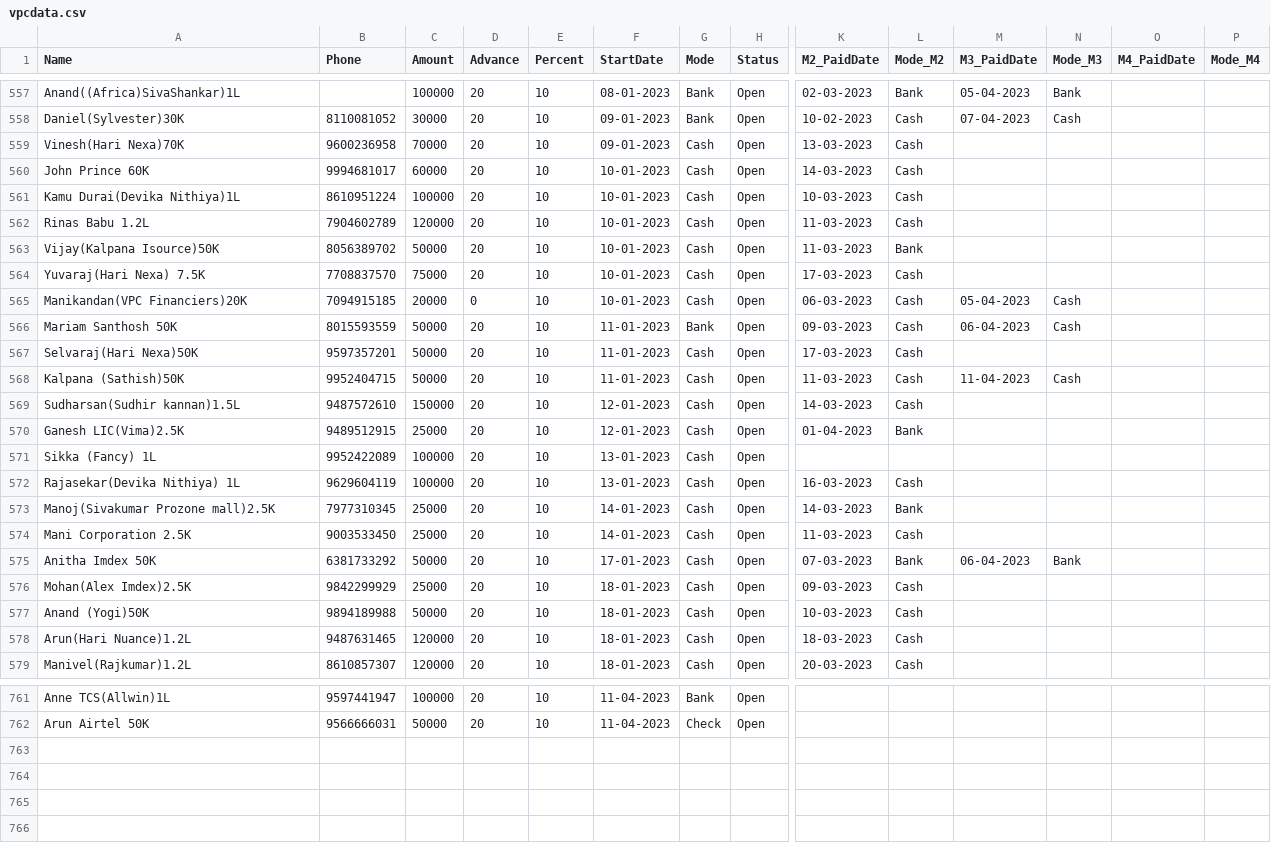
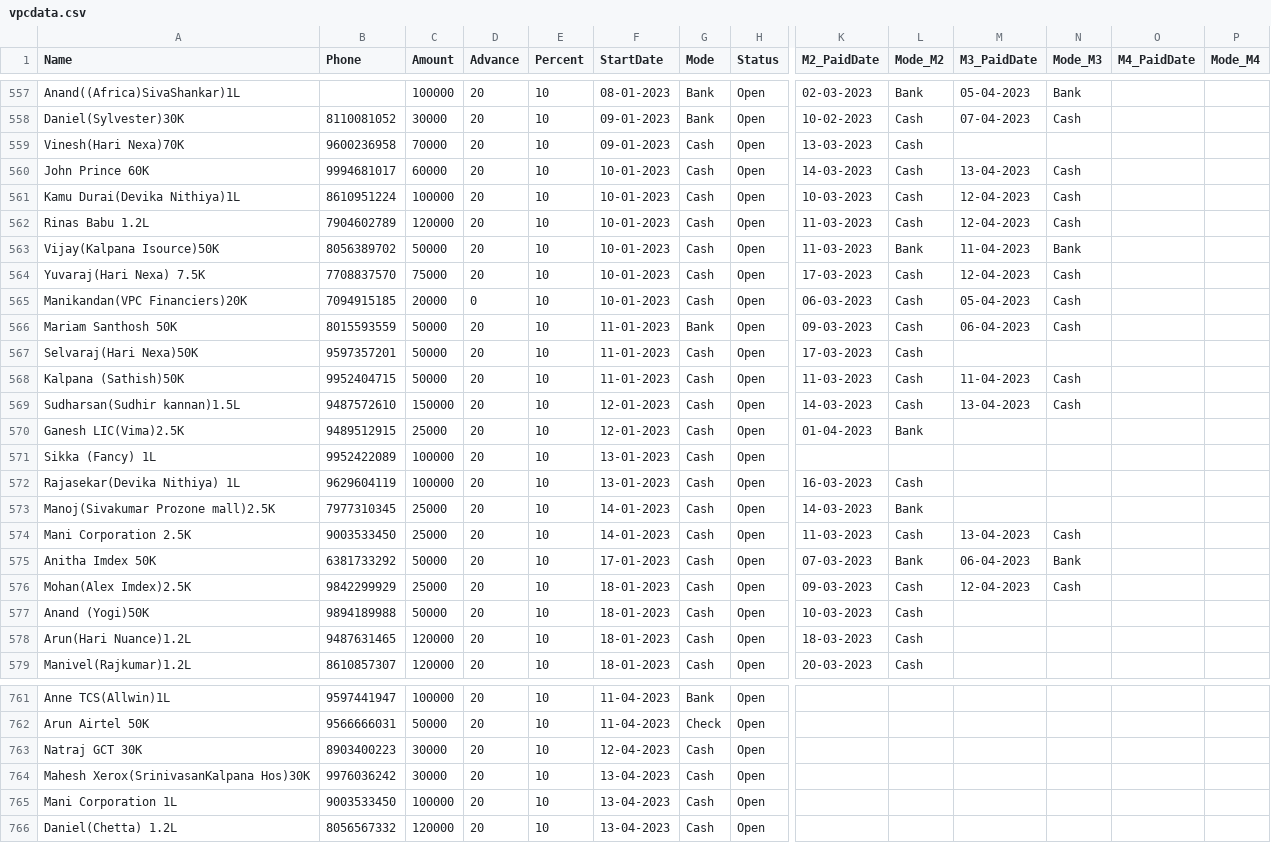
Before and after one commit to vpcfinanciers/vpc, a CSV file: vpcdata.csv, drawn as a sheet; only a part is shown, gaps mark what is left out; rows hold the shown columns only; the diff covers the shown part only; the diff names each change by its address in the sheet, - before the commit and + after, or states it on an @@ line.

Commit message:
Update vpcdata.csv

```diff
--- a/vpcdata.csv
+++ b/vpcdata.csv
-M560 (M3_PaidDate): (empty)
+M560 (M3_PaidDate): 13-04-2023
-N560:N562 (Mode_M3): (empty)
+N560:N562 (Mode_M3): Cash
-M561:M562 (M3_PaidDate): (empty)
+M561:M562 (M3_PaidDate): 12-04-2023
-M563 (M3_PaidDate): (empty)
+M563 (M3_PaidDate): 11-04-2023
-N563 (Mode_M3): (empty)
+N563 (Mode_M3): Bank
-M564 (M3_PaidDate): (empty)
+M564 (M3_PaidDate): 12-04-2023
-N564 (Mode_M3): (empty)
+N564 (Mode_M3): Cash
-M569 (M3_PaidDate): (empty)
+M569 (M3_PaidDate): 13-04-2023
-N569 (Mode_M3): (empty)
+N569 (Mode_M3): Cash
-M574 (M3_PaidDate): (empty)
+M574 (M3_PaidDate): 13-04-2023
-N574 (Mode_M3): (empty)
+N574 (Mode_M3): Cash
-M576 (M3_PaidDate): (empty)
+M576 (M3_PaidDate): 12-04-2023
-N576 (Mode_M3): (empty)
+N576 (Mode_M3): Cash
+row 763: Natraj GCT 30K | 8903400223 | 30000 | 20 | 10 | 12-04-2023 | Cash | Open
+row 764: Mahesh Xerox(SrinivasanKalpana Hos)30K | 9976036242 | 30000 | 20 | 10 | 13-04-2023 | Cash | Open
+row 765: Mani Corporation 1L | 9003533450 | 100000 | 20 | 10 | 13-04-2023 | Cash | Open
+row 766: Daniel(Chetta) 1.2L | 8056567332 | 120000 | 20 | 10 | 13-04-2023 | Cash | Open
```
Also changed, not shown: 145 edited cells elsewhere in this file.
